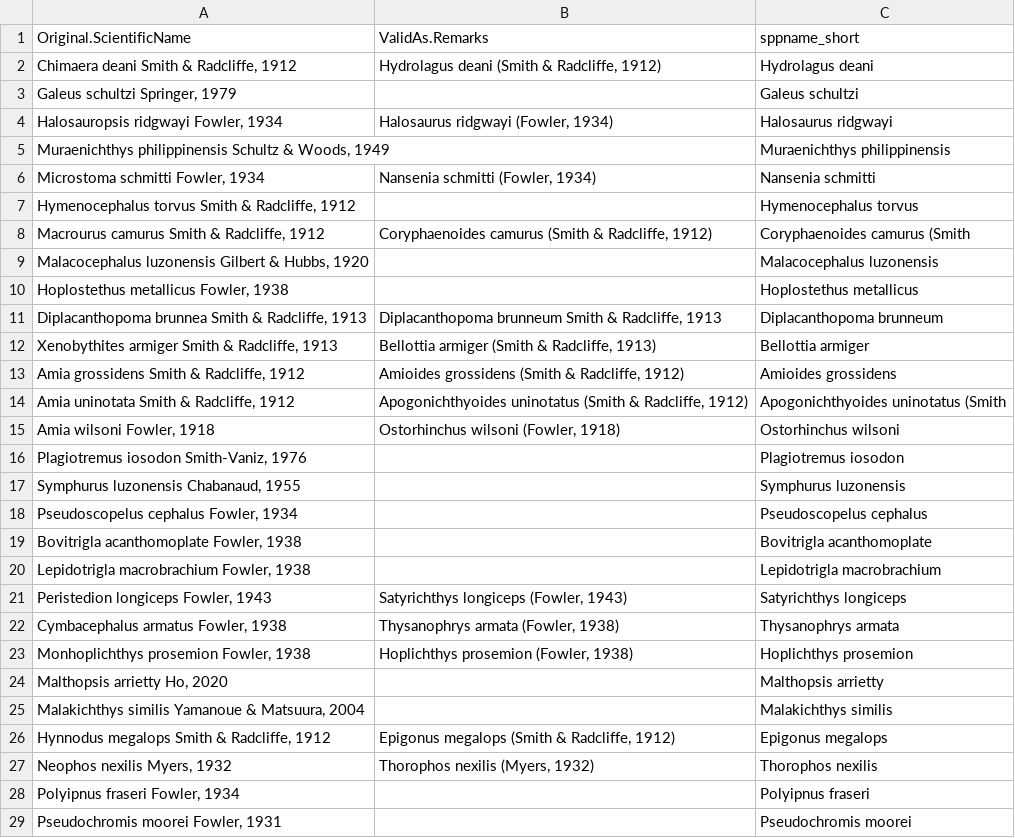
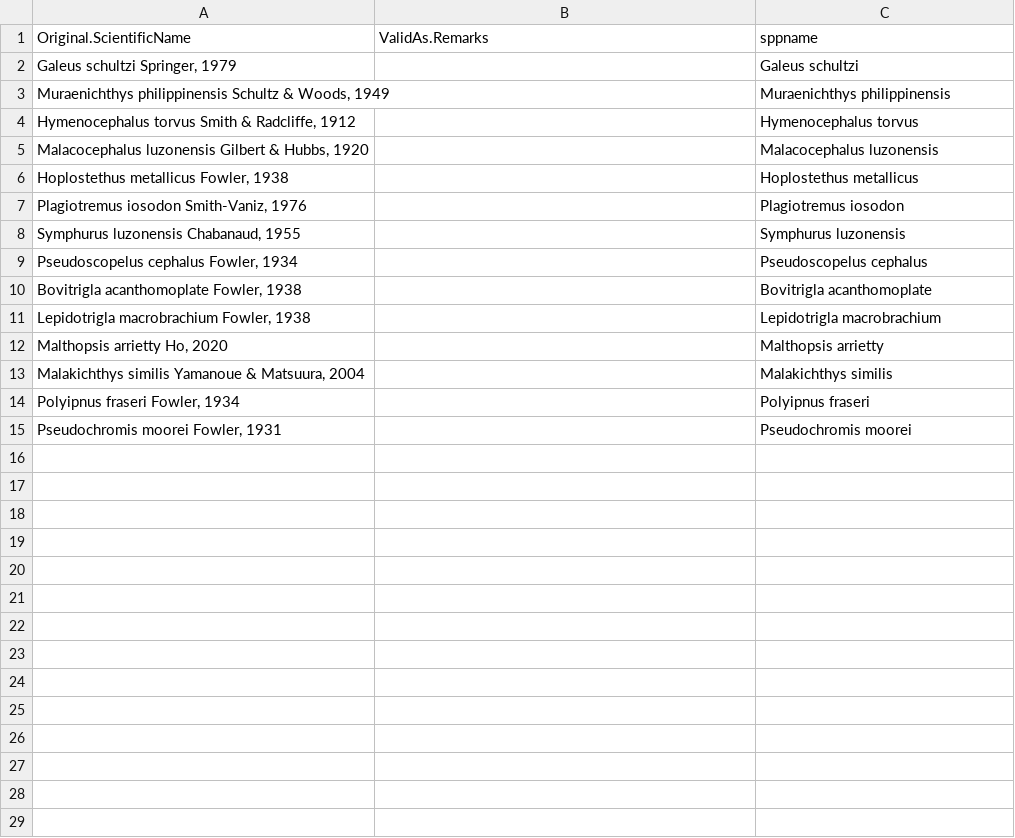
Before and after one commit to philippinespire/AlbatrossEndemics, a CSV file: Albatross_endemics.csv, drawn as a sheet.

```diff
--- a/Albatross_endemics.csv
+++ b/Albatross_endemics.csv
@@ -1,16 +1,7 @@
-"Original.ScientificName","ValidAs.Remarks","sppname_short"
-"Chimaera deani Smith & Radcliffe, 1912","Hydrolagus deani (Smith & Radcliffe, 1912)","Hydrolagus deani"
+"Original.ScientificName","ValidAs.Remarks","sppname"
 "Galeus schultzi Springer, 1979","","Galeus schultzi"
-"Halosauropsis ridgwayi Fowler, 1934","Halosaurus ridgwayi (Fowler, 1934)","Halosaurus ridgwayi"
 "Muraenichthys philippinensis Schultz & Woods, 1949","","Muraenichthys philippinensis"
-"Microstoma schmitti Fowler, 1934","Nansenia schmitti (Fowler, 1934)","Nansenia schmitti"
 "Hymenocephalus torvus Smith & Radcliffe, 1912","","Hymenocephalus torvus"
-"Macrourus camurus Smith & Radcliffe, 1912","Coryphaenoides camurus (Smith & Radcliffe, 1912)","Coryphaenoides camurus (Smith"
 "Malacocephalus luzonensis Gilbert & Hubbs, 1920","","Malacocephalus luzonensis"
 "Hoplostethus metallicus Fowler, 1938","","Hoplostethus metallicus"
-"Diplacanthopoma brunnea Smith & Radcliffe, 1913","Diplacanthopoma brunneum Smith & Radcliffe, 1913","Diplacanthopoma brunneum"
-"Xenobythites armiger Smith & Radcliffe, 1913","Bellottia armiger (Smith & Radcliffe, 1913)","Bellottia armiger"
-"Amia grossidens Smith & Radcliffe, 1912","Amioides grossidens (Smith & Radcliffe, 1912)","Amioides grossidens"
-"Amia uninotata Smith & Radcliffe, 1912","Apogonichthyoides uninotatus (Smith & Radcliffe, 1912)","Apogonichthyoides uninotatus (Smith"
-"Amia wilsoni Fowler, 1918","Ostorhinchus wilsoni (Fowler, 1918)","Ostorhinchus wilsoni"
 "Plagiotremus iosodon Smith-Vaniz, 1976","","Plagiotremus iosodon"
@@ -20,9 +11,4 @@
 "Lepidotrigla macrobrachium Fowler, 1938","","Lepidotrigla macrobrachium"
-"Peristedion longiceps Fowler, 1943","Satyrichthys longiceps (Fowler, 1943)","Satyrichthys longiceps"
-"Cymbacephalus armatus Fowler, 1938","Thysanophrys armata (Fowler, 1938)","Thysanophrys armata"
-"Monhoplichthys prosemion Fowler, 1938","Hoplichthys prosemion (Fowler, 1938)","Hoplichthys prosemion"
 "Malthopsis arrietty Ho, 2020","","Malthopsis arrietty"
 "Malakichthys similis Yamanoue & Matsuura, 2004","","Malakichthys similis"
-"Hynnodus megalops Smith & Radcliffe, 1912","Epigonus megalops (Smith & Radcliffe, 1912)","Epigonus megalops"
-"Neophos nexilis Myers, 1932","Thorophos nexilis (Myers, 1932)","Thorophos nexilis"
 "Polyipnus fraseri Fowler, 1934","","Polyipnus fraseri"
```
Also changed, not shown: 2 other files.
